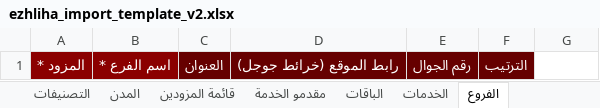
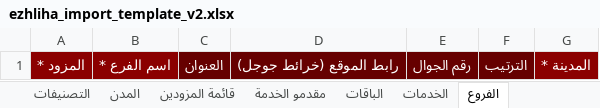
Before and after one commit to anmarqutub/https-www-ezhliha-com, an Excel workbook: public/ezhliha_import_template_v2.xlsx, sheet الفروع, drawn as a sheet; values as stored, in another font and other column widths than the file's, no borders; the diff names each change by its address in the sheet, - before the commit and + after, or states it on an @@ line.

```diff
--- a/public/ezhliha_import_template_v2.xlsx (sheet الفروع)
+++ b/public/ezhliha_import_template_v2.xlsx (sheet الفروع)
-G1: (empty)
+G1: المدينة *
-G1 fill: none
+G1 fill: #8B0000
```
